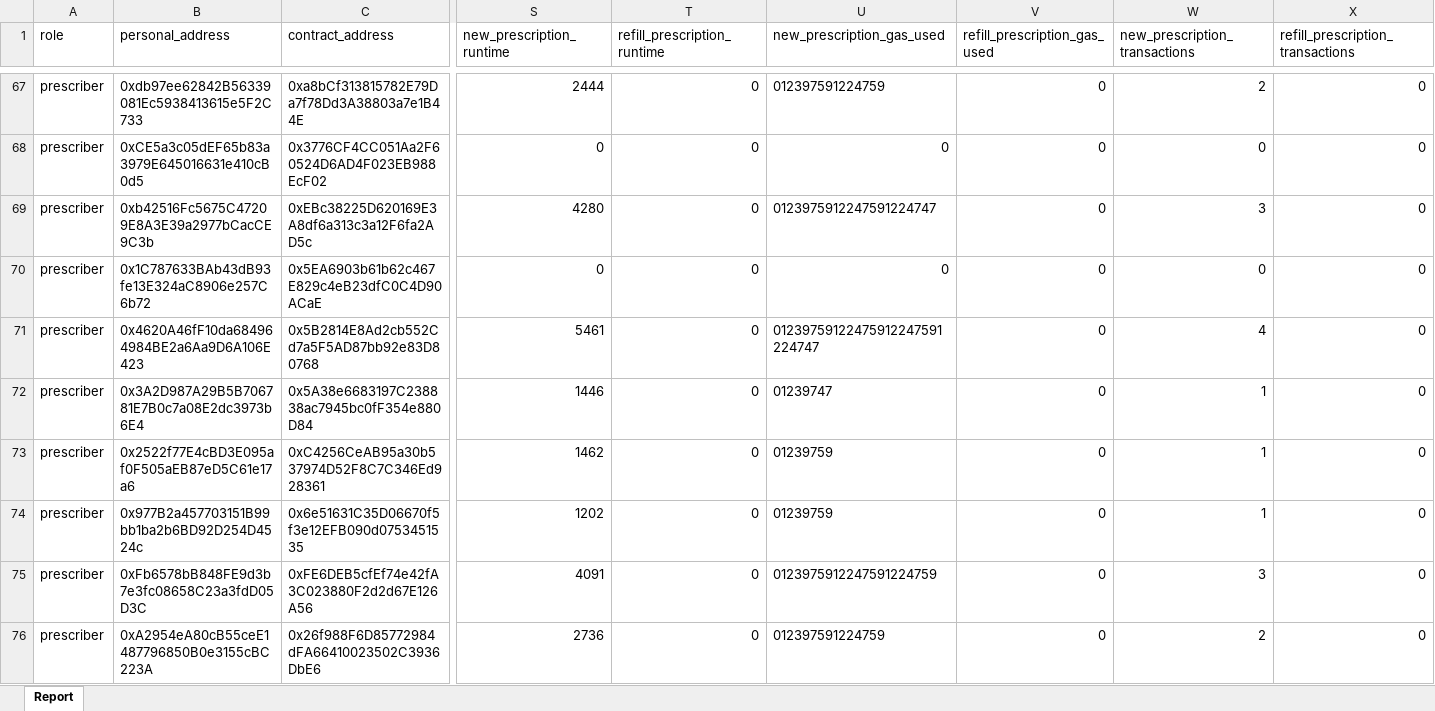
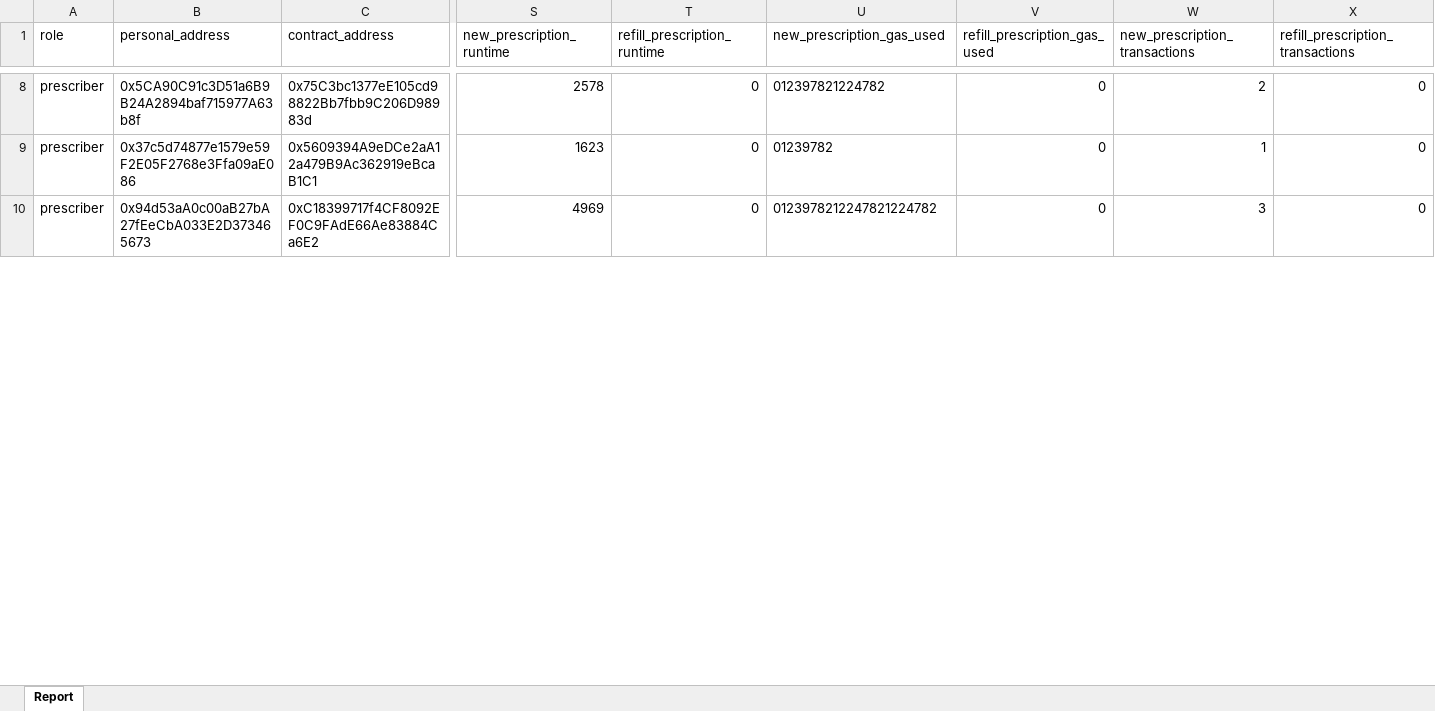
Before and after one commit to abhithory/vigillRx-upgrade, an Excel workbook: usedData/Reports.xlsx, sheet Report, drawn as a sheet; only a part is shown, gaps mark what is left out; values as stored, in another font and other column widths than the file's, no borders; removed rows and columns are numbered as before the commit, all else as after; rows hold the shown columns only; the diff covers the shown part only; the diff names each change by its address in the sheet, - before the commit and + after, or states it on an @@ line.

```diff
--- a/usedData/Reports.xlsx (sheet Report)
+++ b/usedData/Reports.xlsx (sheet Report)
-B8 (personal_address): 0xdb97ee62842B56339081Ec5938413615e5F2C733
+B8 (personal_address): 0x5CA90C91c3D51a6B9B24A2894baf715977A63b8f
-C8 (contract_address): 0xa8bCf313815782E79Da7f78Dd3A38803a7e1B44E
+C8 (contract_address): 0x75C3bc1377eE105cd98822Bb7fbb9C206D98983d
-S8 (new_prescription_runtime): 2444
+S8 (new_prescription_runtime): 2578
-U8 (new_prescription_gas_used): 012397591224759
+U8 (new_prescription_gas_used): 012397821224782
-row 68: prescriber | 0xCE5a3c05dEF65b83a3979E645016631e410cB0d5 | 0x3776CF4CC051Aa2F60524D6AD4F023EB988EcF02 | 0 | 0 | 0 | 0 | 0 | 0
-row 69: prescriber | 0xb42516Fc5675C47209E8A3E39a2977bCacCE9C3b | 0xEBc38225D620169E3A8df6a313c3a12F6fa2AD5c | 4280 | 0 | 0123975912247591224747 | 0 | 3 | 0
-row 70: prescriber | 0x1C787633BAb43dB93fe13E324aC8906e257C6b72 | 0x5EA6903b61b62c467E829c4eB23dfC0C4D90ACaE | 0 | 0 | 0 | 0 | 0 | 0
-row 71: prescriber | 0x4620A46fF10da684964984BE2a6Aa9D6A106E423 | 0x5B2814E8Ad2cb552Cd7a5F5AD87bb92e83D80768 | 5461 | 0 | 01239759122475912247591224747 | 0 | 4 | 0
-row 72: prescriber | 0x3A2D987A29B5B706781E7B0c7a08E2dc3973b6E4 | 0x5A38e6683197C238838ac7945bc0fF354e880D84 | 1446 | 0 | 01239747 | 0 | 1 | 0
-B9 (personal_address): 0x2522f77E4cBD3E095af0F505aEB87eD5C61e17a6
+B9 (personal_address): 0x37c5d74877e1579e59F2E05F2768e3Ffa09aE086
-C9 (contract_address): 0xC4256CeAB95a30b537974D52F8C7C346Ed928361
+C9 (contract_address): 0x5609394A9eDCe2aA12a479B9Ac362919eBcaB1C1
-S9 (new_prescription_runtime): 1462
+S9 (new_prescription_runtime): 1623
-U9 (new_prescription_gas_used): 01239759
+U9 (new_prescription_gas_used): 01239782
-row 74: prescriber | 0x977B2a457703151B99bb1ba2b6BD92D254D4524c | 0x6e51631C35D06670f5f3e12EFB090d0753451535 | 1202 | 0 | 01239759 | 0 | 1 | 0
-B10 (personal_address): 0xFb6578bB848FE9d3b7e3fc08658C23a3fdD05D3C
+B10 (personal_address): 0x94d53aA0c00aB27bA27fEeCbA033E2D373465673
-C10 (contract_address): 0xFE6DEB5cfEf74e42fA3C023880F2d2d67E126A56
+C10 (contract_address): 0xC18399717f4CF8092EF0C9FAdE66Ae83884Ca6E2
-S10 (new_prescription_runtime): 4091
+S10 (new_prescription_runtime): 4969
-U10 (new_prescription_gas_used): 0123975912247591224759
+U10 (new_prescription_gas_used): 0123978212247821224782
-row 76: prescriber | 0xA2954eA80cB55ceE1487796850B0e3155cBC223A | 0x26f988F6D85772984dFA66410023502C3936DbE6 | 2736 | 0 | 012397591224759 | 0 | 2 | 0
```
Also changed, not shown: 1 added row, 84 removed rows and 34 edited cells elsewhere in this sheet, usedData/accounts.xlsx, 8 other files.
